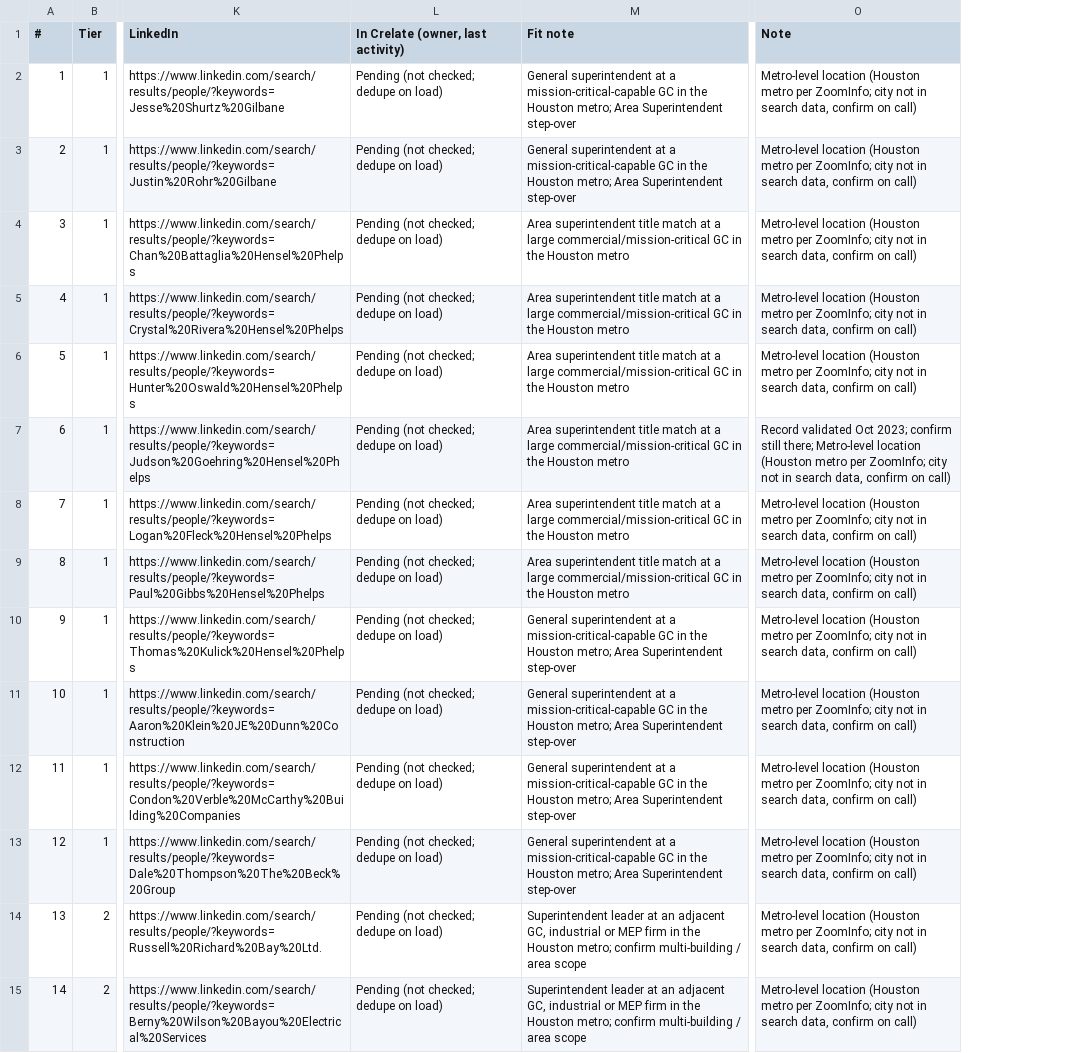
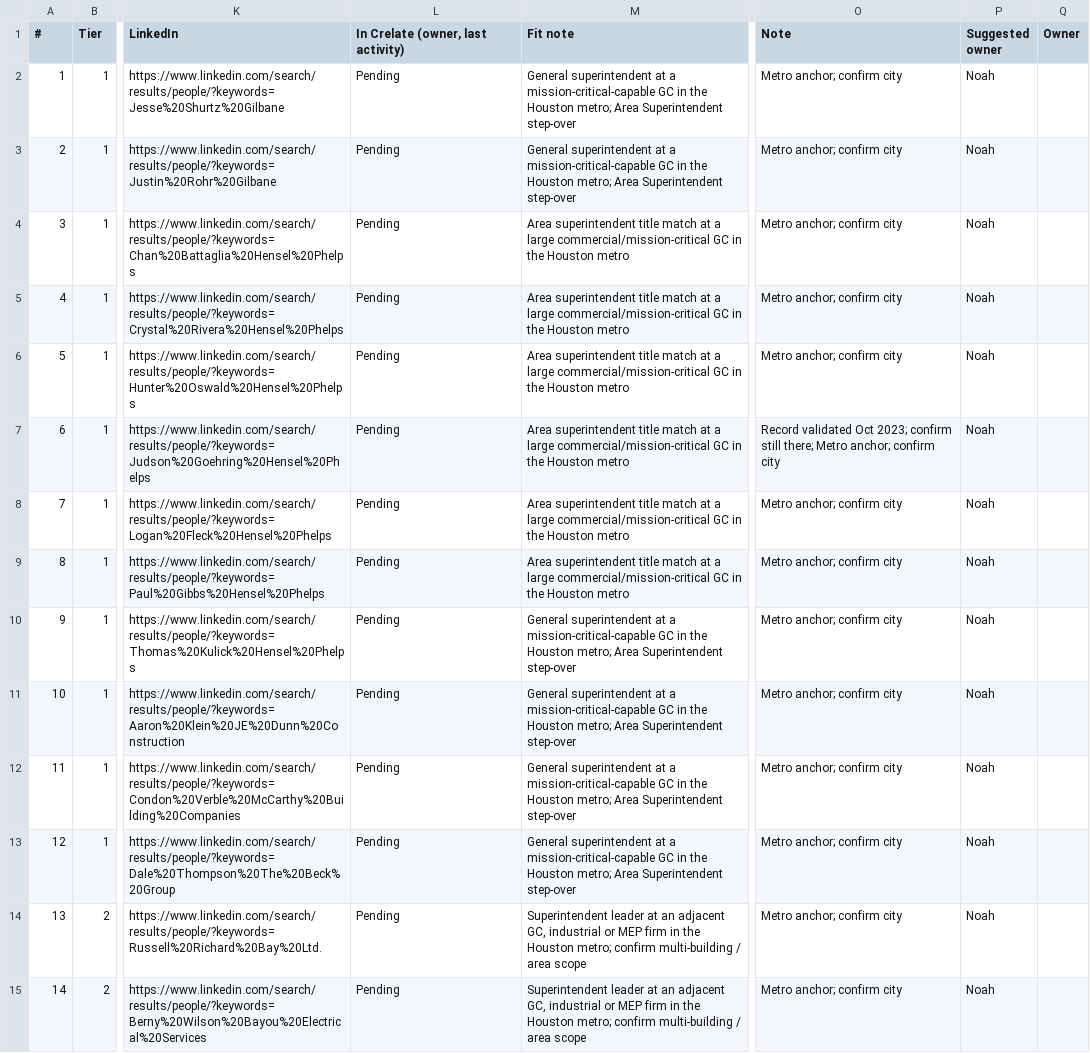
Before and after one commit to EdenExec/Agent-Builder, a CSV file: employees/scout/sheets/2026-10-19-hoffman-houston-area-supers.csv, drawn as a sheet; only a part is shown, gaps mark what is left out; the diff covers the shown part only; the diff names each change by its address in the sheet, - before the commit and + after, or states it on an @@ line.

```diff
--- a/employees/scout/sheets/2026-10-19-hoffman-houston-area-supers.csv
+++ b/employees/scout/sheets/2026-10-19-hoffman-houston-area-supers.csv
+column P (Suggested owner), rows 2-15: all Noah
+column Q (Owner), empty
-L2:L15: Pending (not checked; dedupe on load)
+L2:L15: Pending
-O2:O6 (Note): Metro-level location (Houston metro per ZoomInfo; city not in search data, confirm on call)
+O2:O6 (Note): Metro anchor; confirm city
-O7 (Note): …still there; Metro-level location (Houston metro per ZoomInfo; city not in search data, confirm on call)
+O7 (Note): …still there; Metro anchor; confirm city
-O8:O15 (Note): Metro-level location (Houston metro per ZoomInfo; city not in search data, confirm on call)
+O8:O15 (Note): Metro anchor; confirm city
```
Also changed, not shown: 52 edited cells elsewhere in this file, employees/scout/sheets/2026-10-19-moss-interior-superintendent.csv, employees/scout/sheets/2026-10-19-moss-preconstruction-manager.csv, 26 other files.
